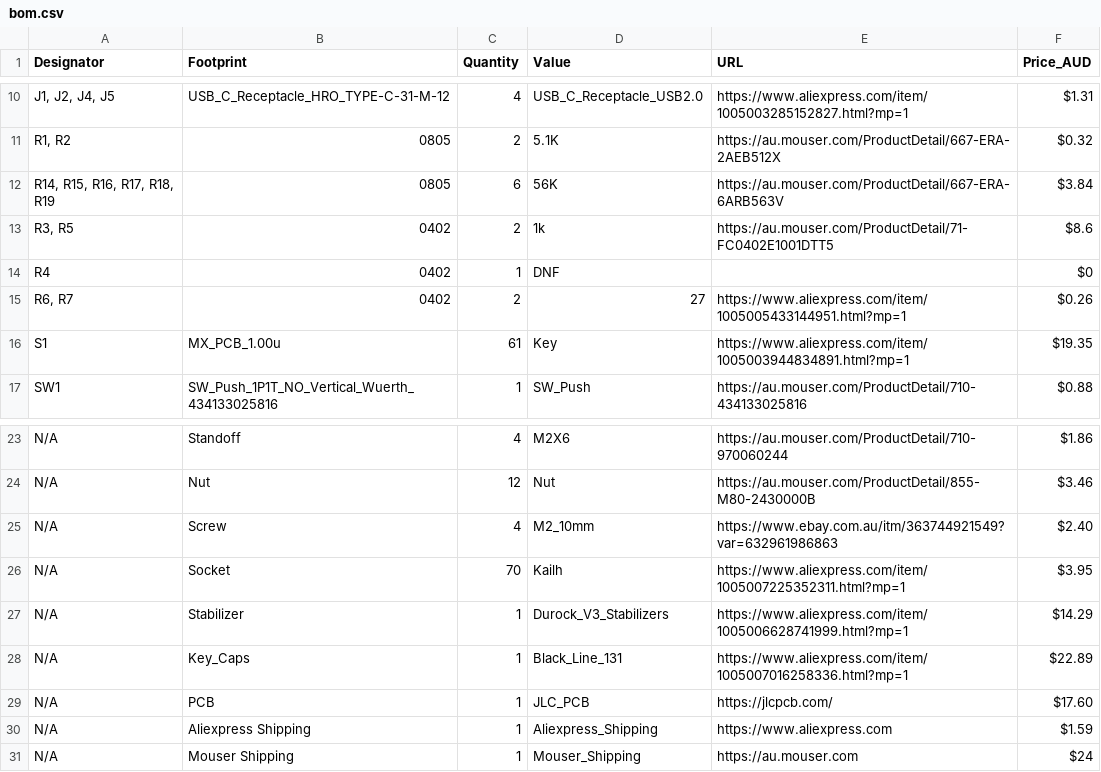
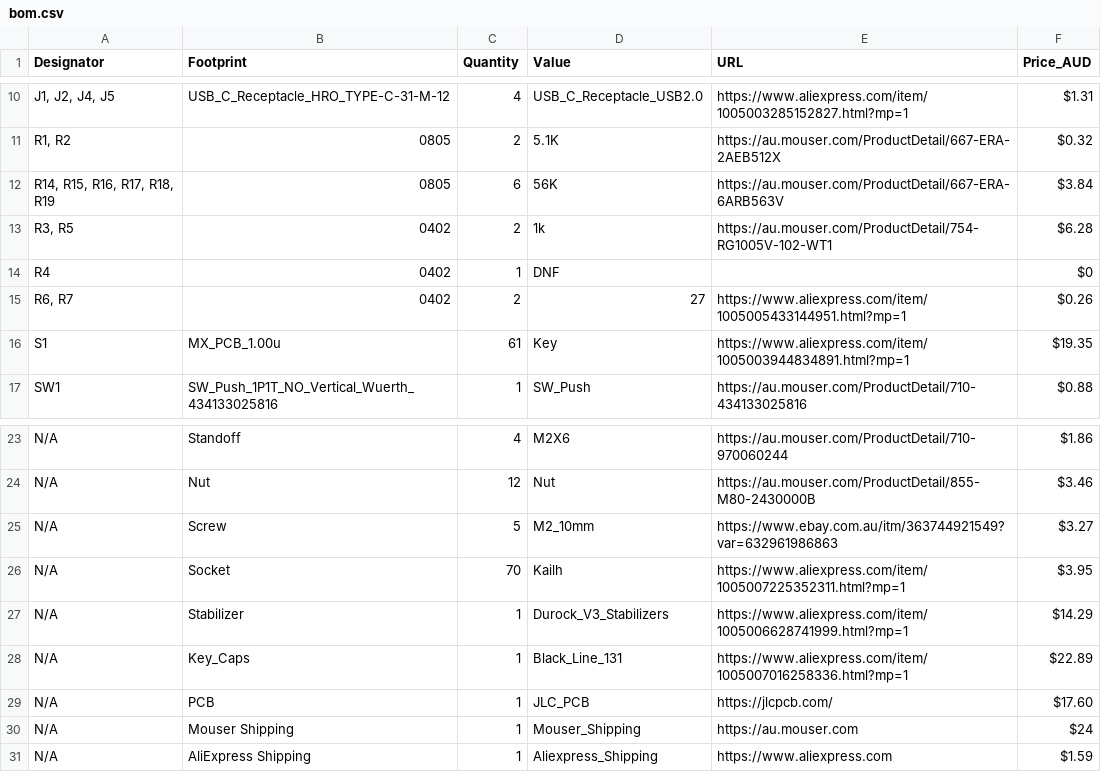
Before and after one commit to Cherrytree56567/MX-Keyboard, a CSV file: pcb/production/bom.csv, drawn as a sheet; only a part is shown, gaps mark what is left out; removed rows and columns are numbered as before the commit, all else as after; the diff names each change by its address in the sheet, - before the commit and + after, or states it on an @@ line.

Commit message:
Update bom.csv

```diff
--- a/pcb/production/bom.csv
+++ b/pcb/production/bom.csv
-E13 (URL): https://au.mouser.com/ProductDetail/71-FC0402E1001DTT5
+E13 (URL): https://au.mouser.com/ProductDetail/754-RG1005V-102-WT1
-F13 (Price_AUD): $8.6
+F13 (Price_AUD): $6.28
-C25 (Quantity): 4
+C25 (Quantity): 5
-F25 (Price_AUD): $2.40
+F25 (Price_AUD): $3.27
-row 30: N/A | Aliexpress Shipping | 1 | Aliexpress_Shipping | https://www.aliexpress.com | $1.59
+row 31: N/A | AliExpress Shipping | 1 | Aliexpress_Shipping | https://www.aliexpress.com | $1.59
```
